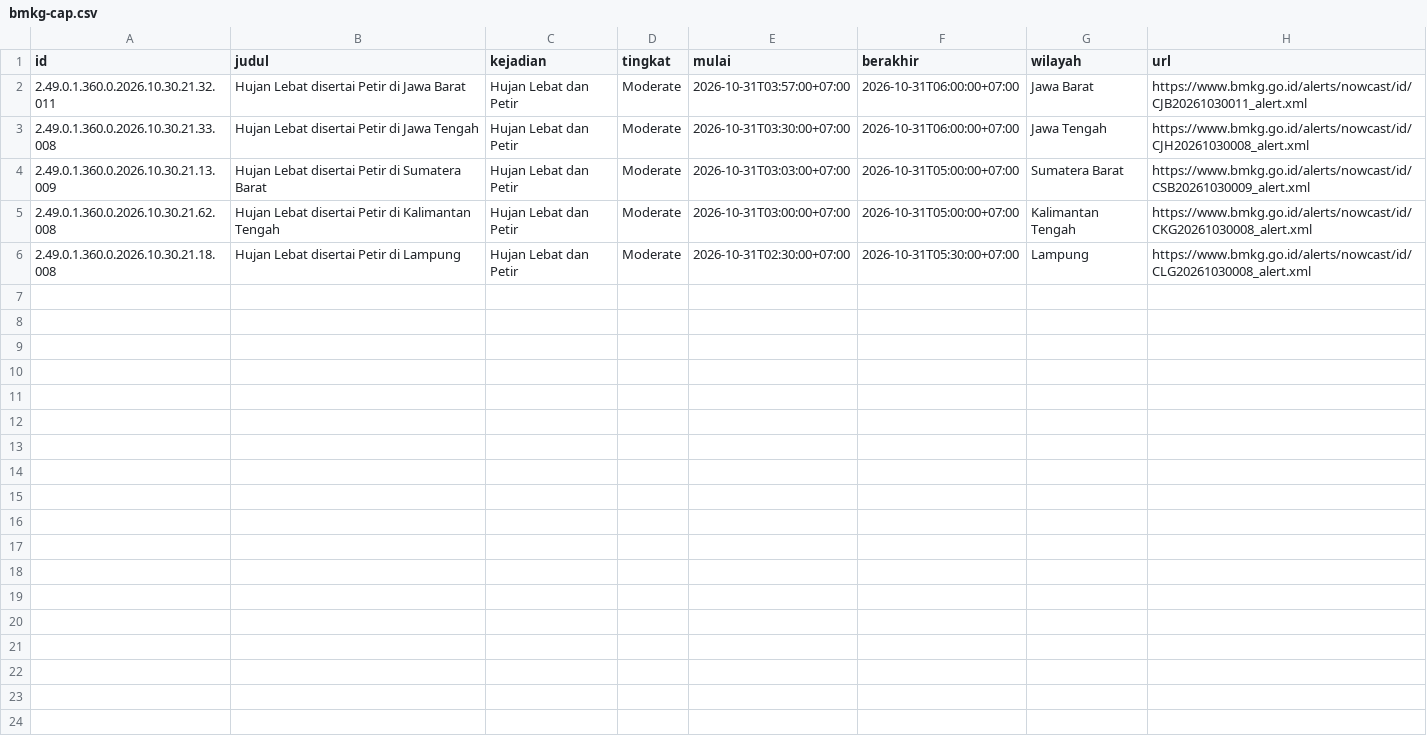
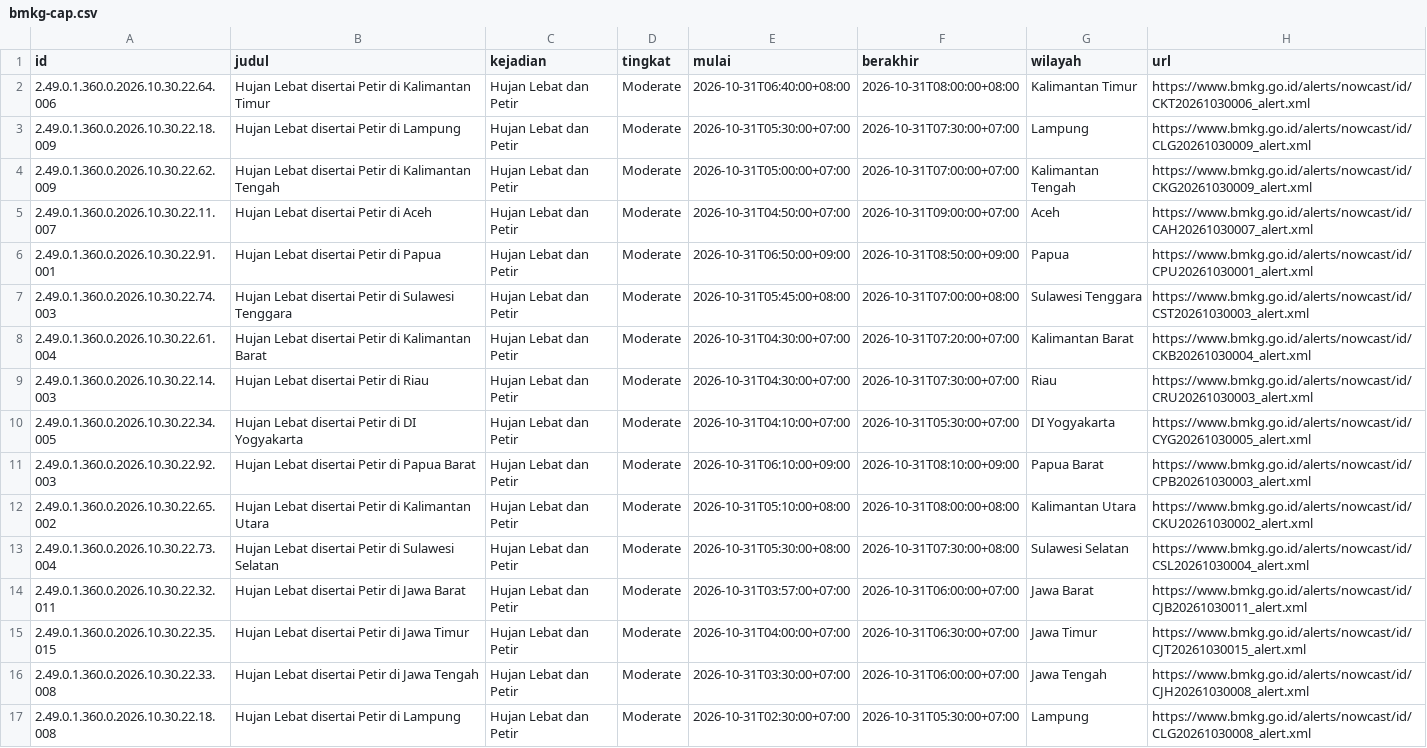
Before and after one commit to pantau-bencana/karhutla-dashboard, a CSV file: data/live/bmkg-cap.csv, drawn as a sheet.

```diff
--- a/data/live/bmkg-cap.csv
+++ b/data/live/bmkg-cap.csv
@@ -1,6 +1,17 @@
 id,judul,kejadian,tingkat,mulai,berakhir,wilayah,url
-2.49.0.1.360.0.2026.10.30.21.32.011,Hujan Lebat disertai Petir di Jawa Barat,Hujan Lebat dan Petir,Moderate,2026-10-31T03:57:00+07:00,2026-10-31T06:00:00+07:00,Jawa Barat,https://www.bmkg.go.id/alerts/nowcast/id/CJB20261030011_alert.xml
-2.49.0.1.360.0.2026.10.30.21.33.008,Hujan Lebat disertai Petir di Jawa Tengah,Hujan Lebat dan Petir,Moderate,2026-10-31T03:30:00+07:00,2026-10-31T06:00:00+07:00,Jawa Tengah,https://www.bmkg.go.id/alerts/nowcast/id/CJH20261030008_alert.xml
-2.49.0.1.360.0.2026.10.30.21.13.009,Hujan Lebat disertai Petir di Sumatera Barat,Hujan Lebat dan Petir,Moderate,2026-10-31T03:03:00+07:00,2026-10-31T05:00:00+07:00,Sumatera Barat,https://www.bmkg.go.id/alerts/nowcast/id/CSB20261030009_alert.xml
-2.49.0.1.360.0.2026.10.30.21.62.008,Hujan Lebat disertai Petir di Kalimantan Tengah,Hujan Lebat dan Petir,Moderate,2026-10-31T03:00:00+07:00,2026-10-31T05:00:00+07:00,Kalimantan Tengah,https://www.bmkg.go.id/alerts/nowcast/id/CKG20261030008_alert.xml
-2.49.0.1.360.0.2026.10.30.21.18.008,Hujan Lebat disertai Petir di Lampung,Hujan Lebat dan Petir,Moderate,2026-10-31T02:30:00+07:00,2026-10-31T05:30:00+07:00,Lampung,https://www.bmkg.go.id/alerts/nowcast/id/CLG20261030008_alert.xml
+2.49.0.1.360.0.2026.10.30.22.64.006,Hujan Lebat disertai Petir di Kalimantan Timur,Hujan Lebat dan Petir,Moderate,2026-10-31T06:40:00+08:00,2026-10-31T08:00:00+08:00,Kalimantan Timur,https://www.bmkg.go.id/alerts/nowcast/id/CKT20261030006_alert.xml
+2.49.0.1.360.0.2026.10.30.22.18.009,Hujan Lebat disertai Petir di Lampung,Hujan Lebat dan Petir,Moderate,2026-10-31T05:30:00+07:00,2026-10-31T07:30:00+07:00,Lampung,https://www.bmkg.go.id/alerts/nowcast/id/CLG20261030009_alert.xml
+2.49.0.1.360.0.2026.10.30.22.62.009,Hujan Lebat disertai Petir di Kalimantan Tengah,Hujan Lebat dan Petir,Moderate,2026-10-31T05:00:00+07:00,2026-10-31T07:00:00+07:00,Kalimantan Tengah,https://www.bmkg.go.id/alerts/nowcast/id/CKG20261030009_alert.xml
+2.49.0.1.360.0.2026.10.30.22.11.007,Hujan Lebat disertai Petir di Aceh,Hujan Lebat dan Petir,Moderate,2026-10-31T04:50:00+07:00,2026-10-31T09:00:00+07:00,Aceh,https://www.bmkg.go.id/alerts/nowcast/id/CAH20261030007_alert.xml
+2.49.0.1.360.0.2026.10.30.22.91.001,Hujan Lebat disertai Petir di Papua,Hujan Lebat dan Petir,Moderate,2026-10-31T06:50:00+09:00,2026-10-31T08:50:00+09:00,Papua,https://www.bmkg.go.id/alerts/nowcast/id/CPU20261030001_alert.xml
+2.49.0.1.360.0.2026.10.30.22.74.003,Hujan Lebat disertai Petir di Sulawesi Tenggara,Hujan Lebat dan Petir,Moderate,2026-10-31T05:45:00+08:00,2026-10-31T07:00:00+08:00,Sulawesi Tenggara,https://www.bmkg.go.id/alerts/nowcast/id/CST20261030003_alert.xml
+2.49.0.1.360.0.2026.10.30.22.61.004,Hujan Lebat disertai Petir di Kalimantan Barat,Hujan Lebat dan Petir,Moderate,2026-10-31T04:30:00+07:00,2026-10-31T07:20:00+07:00,Kalimantan Barat,https://www.bmkg.go.id/alerts/nowcast/id/CKB20261030004_alert.xml
+2.49.0.1.360.0.2026.10.30.22.14.003,Hujan Lebat disertai Petir di Riau,Hujan Lebat dan Petir,Moderate,2026-10-31T04:30:00+07:00,2026-10-31T07:30:00+07:00,Riau,https://www.bmkg.go.id/alerts/nowcast/id/CRU20261030003_alert.xml
+2.49.0.1.360.0.2026.10.30.22.34.005,Hujan Lebat disertai Petir di DI Yogyakarta,Hujan Lebat dan Petir,Moderate,2026-10-31T04:10:00+07:00,2026-10-31T05:30:00+07:00,DI Yogyakarta,https://www.bmkg.go.id/alerts/nowcast/id/CYG20261030005_alert.xml
+2.49.0.1.360.0.2026.10.30.22.92.003,Hujan Lebat disertai Petir di Papua Barat,Hujan Lebat dan Petir,Moderate,2026-10-31T06:10:00+09:00,2026-10-31T08:10:00+09:00,Papua Barat,https://www.bmkg.go.id/alerts/nowcast/id/CPB20261030003_alert.xml
+2.49.0.1.360.0.2026.10.30.22.65.002,Hujan Lebat disertai Petir di Kalimantan Utara,Hujan Lebat dan Petir,Moderate,2026-10-31T05:10:00+08:00,2026-10-31T08:00:00+08:00,Kalimantan Utara,https://www.bmkg.go.id/alerts/nowcast/id/CKU20261030002_alert.xml
+2.49.0.1.360.0.2026.10.30.22.73.004,Hujan Lebat disertai Petir di Sulawesi Selatan,Hujan Lebat dan Petir,Moderate,2026-10-31T05:30:00+08:00,2026-10-31T07:30:00+08:00,Sulawesi Selatan,https://www.bmkg.go.id/alerts/nowcast/id/CSL20261030004_alert.xml
+2.49.0.1.360.0.2026.10.30.22.32.011,Hujan Lebat disertai Petir di Jawa Barat,Hujan Lebat dan Petir,Moderate,2026-10-31T03:57:00+07:00,2026-10-31T06:00:00+07:00,Jawa Barat,https://www.bmkg.go.id/alerts/nowcast/id/CJB20261030011_alert.xml
+2.49.0.1.360.0.2026.10.30.22.35.015,Hujan Lebat disertai Petir di Jawa Timur,Hujan Lebat dan Petir,Moderate,2026-10-31T04:00:00+07:00,2026-10-31T06:30:00+07:00,Jawa Timur,https://www.bmkg.go.id/alerts/nowcast/id/CJT20261030015_alert.xml
+2.49.0.1.360.0.2026.10.30.22.33.008,Hujan Lebat disertai Petir di Jawa Tengah,Hujan Lebat dan Petir,Moderate,2026-10-31T03:30:00+07:00,2026-10-31T06:00:00+07:00,Jawa Tengah,https://www.bmkg.go.id/alerts/nowcast/id/CJH20261030008_alert.xml
+2.49.0.1.360.0.2026.10.30.22.18.008,Hujan Lebat disertai Petir di Lampung,Hujan Lebat dan Petir,Moderate,2026-10-31T02:30:00+07:00,2026-10-31T05:30:00+07:00,Lampung,https://www.bmkg.go.id/alerts/nowcast/id/CLG20261030008_alert.xml
```
Also changed, not shown: data/live/bmkg-cap-prov.csv, data/live/gfwed-kabupaten.csv, 12 other files.
